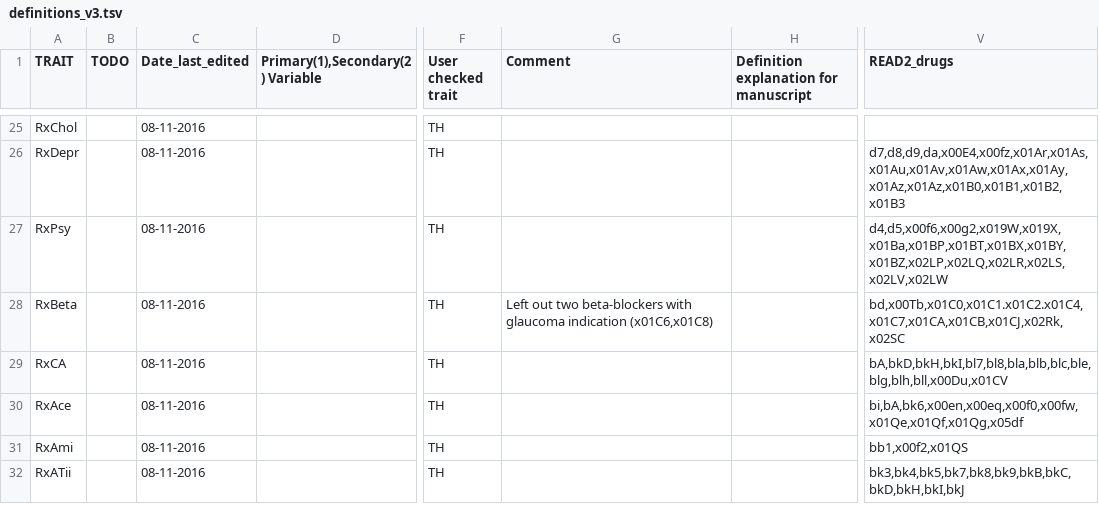
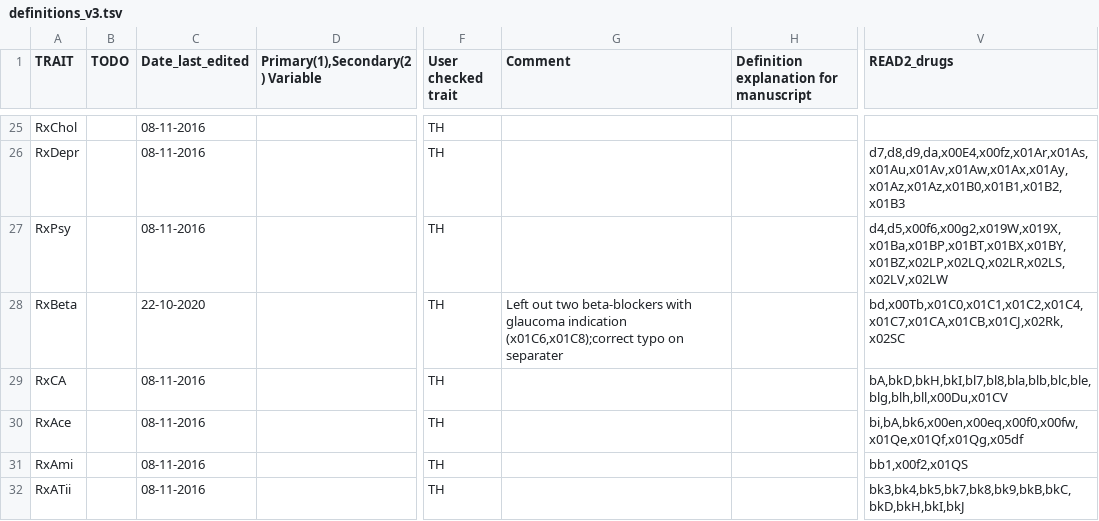
Before and after one commit to niekverw/ukbpheno, a TSV file: data_files/definitions_v3.tsv, drawn as a sheet; only a part is shown, gaps mark what is left out; the diff names each change by its address in the sheet, - before the commit and + after, or states it on an @@ line.

Commit message:
code check

```diff
--- a/data_files/definitions_v3.tsv
+++ b/data_files/definitions_v3.tsv
-C28 (Date_last_edited): 08-11-2016
+C28 (Date_last_edited): 22-10-2020
-G28 (Comment): …glaucoma indication (x01C6,x01C8)
+G28 (Comment): …glaucoma indication (x01C6,x01C8);correct typo on separater
-V28 (READ2_drugs): bd,x00Tb,x01C0,x01C1.x01C2.x01C4,x01C7,x01CA,x01CB,x01CJ,x02Rk,x02SC
+V28 (READ2_drugs): bd,x00Tb,x01C0,x01C1,x01C2,x01C4,x01C7,x01CA,x01CB,x01CJ,x02Rk,x02SC
```
Also changed, not shown: data_files/data.settings.tsv, 2 other files.
